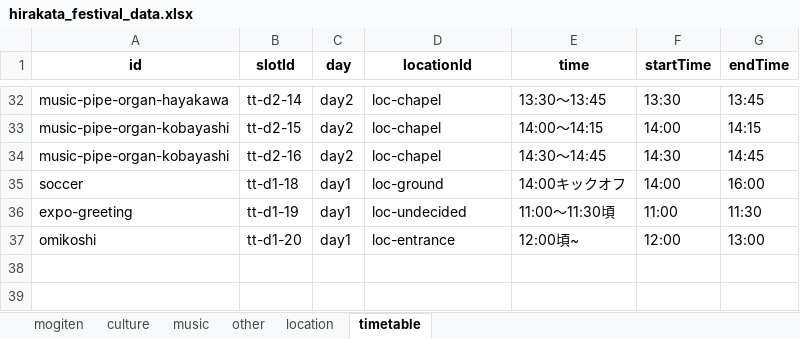
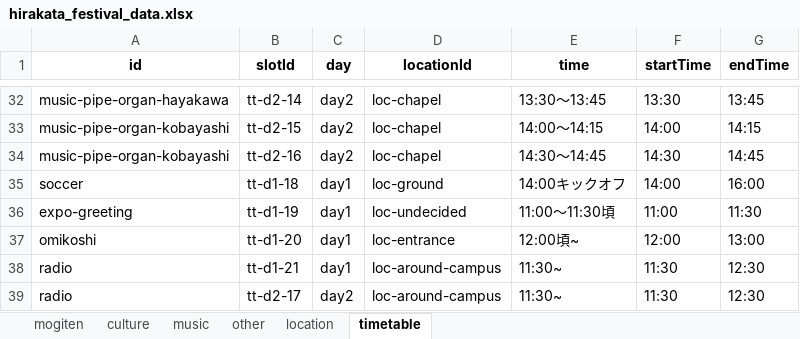
Before and after one commit to Hirakata-KGU/Home-Page, an Excel workbook: app/data/hirakata_festival_data.xlsx, sheet timetable, drawn as a sheet; only a part is shown, gaps mark what is left out; values as stored, in another font and other column widths than the file's, no borders; the diff names each change by its address in the sheet, - before the commit and + after, or states it on an @@ line.

```diff
--- a/app/data/hirakata_festival_data.xlsx (sheet timetable)
+++ b/app/data/hirakata_festival_data.xlsx (sheet timetable)
+row 38: radio | tt-d1-21 | day1 | loc-around-campus | 11:30~ | 11:30 | 12:30
+row 39: radio | tt-d2-17 | day2 | loc-around-campus | 11:30~ | 11:30 | 12:30
```
Also changed, not shown: sheet other, sheet location, 1 other file.
